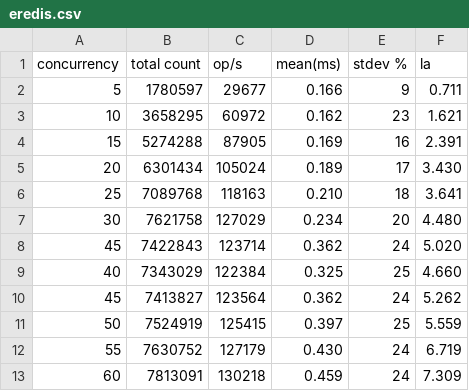
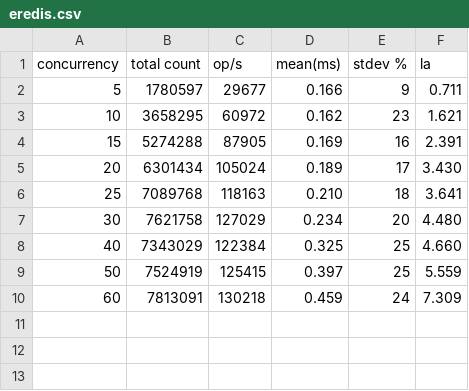
Before and after one commit to savonarola/redis_vs_simple_erlang_benchmark, a CSV file: results/eredis.csv, drawn as a sheet; the diff names each change by its address in the sheet, - before the commit and + after, or states it on an @@ line.

Commit message:
Removed too detailed results

```diff
--- a/results/eredis.csv
+++ b/results/eredis.csv
-row 8: 45 | 7422843 | 123714 | 0.362 | 24 | 5.020
-row 10: 45 | 7413827 | 123564 | 0.362 | 24 | 5.262
-row 12: 55 | 7630752 | 127179 | 0.430 | 24 | 6.719
```
Also changed, not shown: results/eredis_sync.csv, results/kv.csv, 1 other file.
